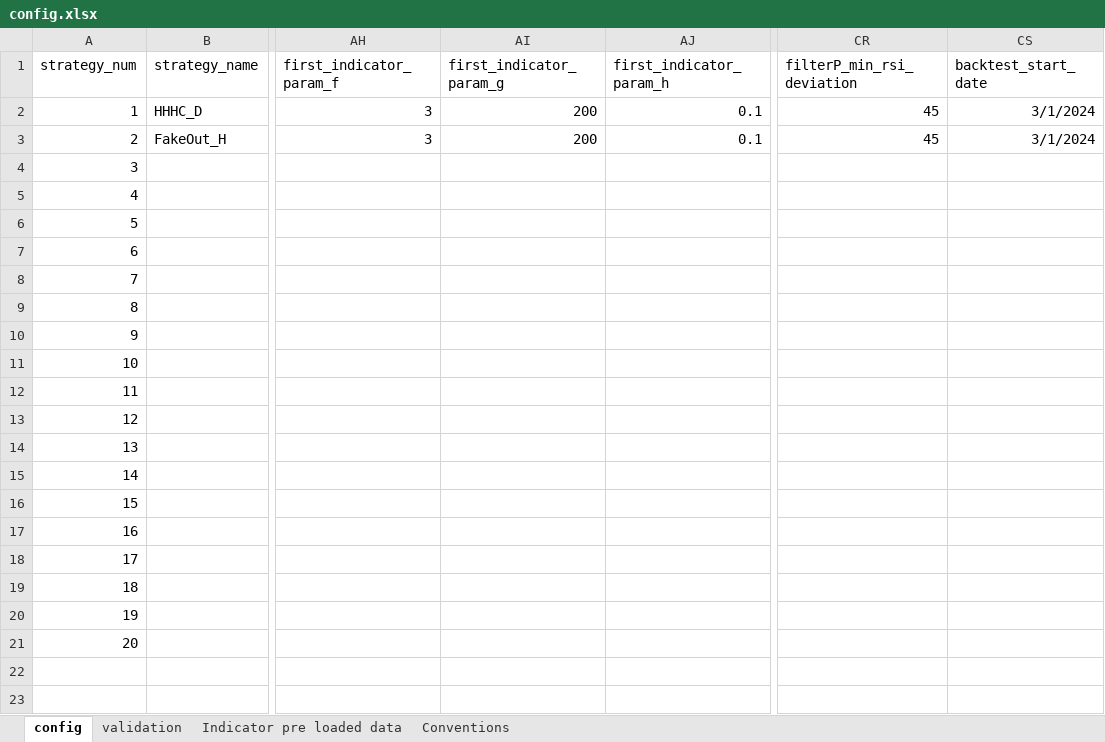
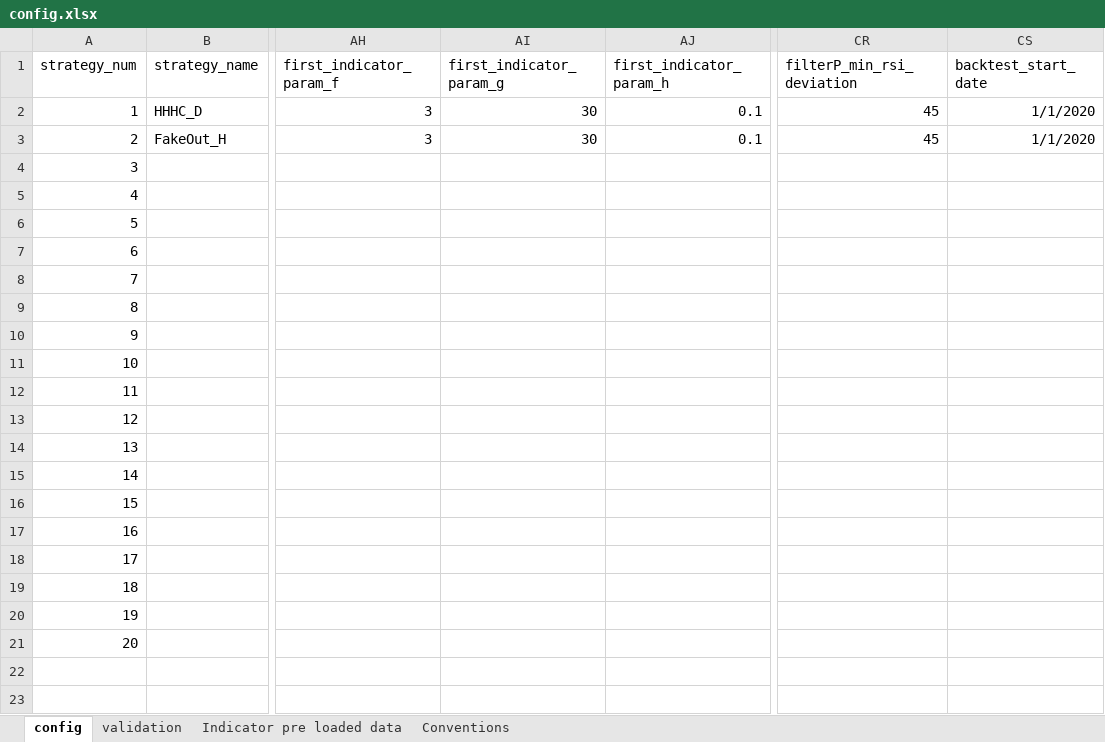
Before and after one commit to Roman-Geyzer/MST50_Trading_Bot, an Excel workbook: config.xlsx, sheet config, drawn as a sheet; only a part is shown, gaps mark what is left out; values as stored, in another font and other column widths than the file's, no borders; the diff names each change by its address in the sheet, - before the commit and + after, or states it on an @@ line.

```diff
--- a/config.xlsx (sheet config)
+++ b/config.xlsx (sheet config)
-AI2:AI3 (first_indicator_param_g): 200
+AI2:AI3 (first_indicator_param_g): 30
-CS2:CS3 (backtest_start_date): 3/1/2024
+CS2:CS3 (backtest_start_date): 1/1/2020
```
Also changed, not shown: 1 other file.
